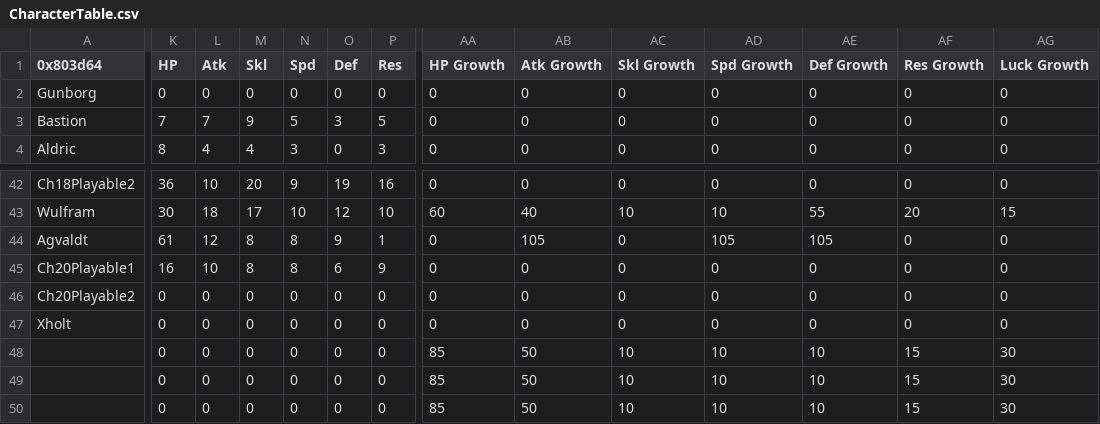
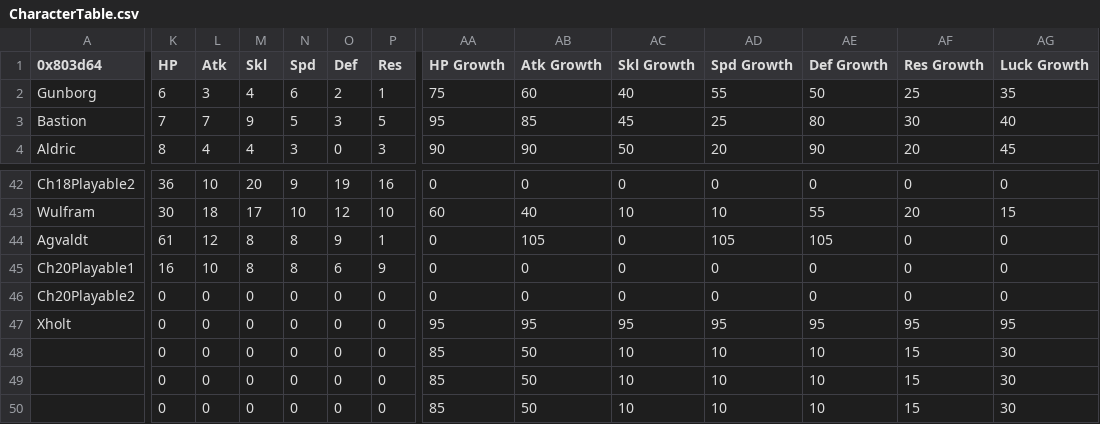
Before and after one commit to Peer56/CommunityBlitz5, a CSV file: Tables/NightmareModules/CharactersClasses/CharacterTable.csv, drawn as a sheet; only a part is shown, gaps mark what is left out; the diff covers the shown part only; the diff names each change by its address in the sheet, - before the commit and + after, or states it on an @@ line.

Commit message:
more standardization + growths

```diff
--- a/Tables/NightmareModules/CharactersClasses/CharacterTable.csv
+++ b/Tables/NightmareModules/CharactersClasses/CharacterTable.csv
-K2 (HP): 0
+K2 (HP): 6
-L2 (Atk): 0
+L2 (Atk): 3
-M2 (Skl): 0
+M2 (Skl): 4
-N2 (Spd): 0
+N2 (Spd): 6
-O2 (Def): 0
+O2 (Def): 2
-P2 (Res): 0
+P2 (Res): 1
-AA2 (HP Growth): 0
+AA2 (HP Growth): 75
-AB2 (Atk Growth): 0
+AB2 (Atk Growth): 60
-AC2 (Skl Growth): 0
+AC2 (Skl Growth): 40
-AD2 (Spd Growth): 0
+AD2 (Spd Growth): 55
-AE2 (Def Growth): 0
+AE2 (Def Growth): 50
-AF2 (Res Growth): 0
+AF2 (Res Growth): 25
-AG2 (Luck Growth): 0
+AG2 (Luck Growth): 35
-AA3 (HP Growth): 0
+AA3 (HP Growth): 95
-AB3 (Atk Growth): 0
+AB3 (Atk Growth): 85
-AC3 (Skl Growth): 0
+AC3 (Skl Growth): 45
-AD3 (Spd Growth): 0
+AD3 (Spd Growth): 25
-AE3 (Def Growth): 0
+AE3 (Def Growth): 80
-AF3 (Res Growth): 0
+AF3 (Res Growth): 30
-AG3 (Luck Growth): 0
+AG3 (Luck Growth): 40
-AA4 (HP Growth): 0
+AA4 (HP Growth): 90
-AB4 (Atk Growth): 0
+AB4 (Atk Growth): 90
-AC4 (Skl Growth): 0
+AC4 (Skl Growth): 50
-AD4 (Spd Growth): 0
+AD4 (Spd Growth): 20
-AE4 (Def Growth): 0
+AE4 (Def Growth): 90
-AF4 (Res Growth): 0
+AF4 (Res Growth): 20
-AG4 (Luck Growth): 0
+AG4 (Luck Growth): 45
-AA47 (HP Growth): 0
+AA47 (HP Growth): 95
-AB47 (Atk Growth): 0
+AB47 (Atk Growth): 95
-AC47 (Skl Growth): 0
+AC47 (Skl Growth): 95
-AD47 (Spd Growth): 0
+AD47 (Spd Growth): 95
-AE47 (Def Growth): 0
+AE47 (Def Growth): 95
-AF47 (Res Growth): 0
+AF47 (Res Growth): 95
-AG47 (Luck Growth): 0
+AG47 (Luck Growth): 95
```
Also changed, not shown: 57 edited cells elsewhere in this file, 3 other files.
